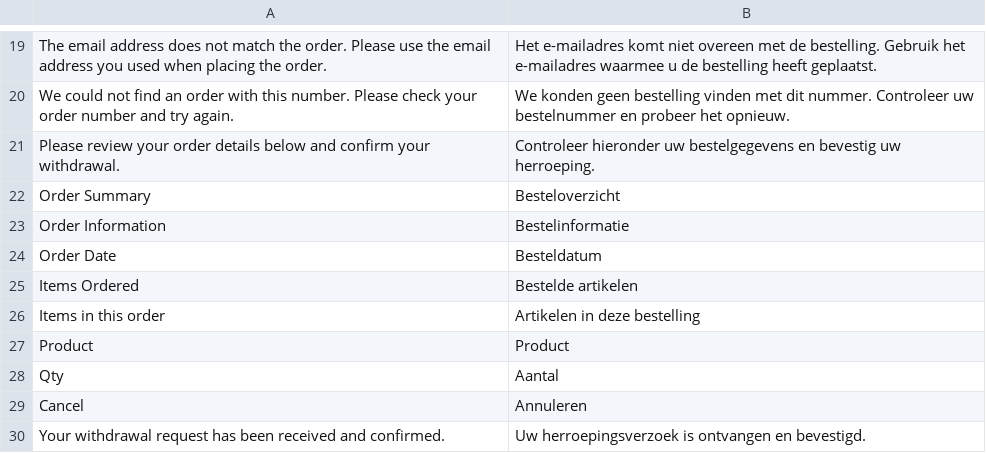
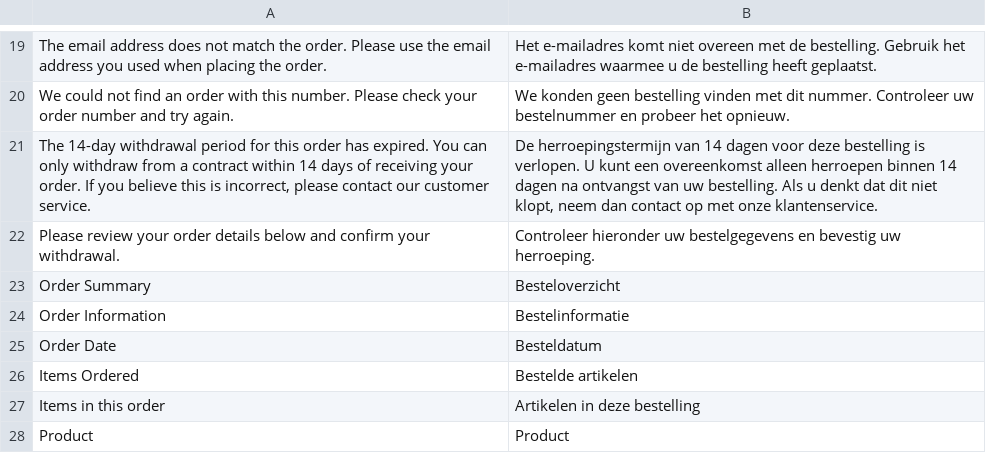
Before and after one commit to webshotNL/cloudgento_rma, a CSV file: i18n/nl_NL.csv, drawn as a sheet; only a part is shown, gaps mark what is left out; the shorter side is filled out with more unchanged rows.

```diff
--- a/i18n/nl_NL.csv
+++ b/i18n/nl_NL.csv
@@ -20,2 +20,3 @@
 "We could not find an order with this number. Please check your order number and try again.","We konden geen bestelling vinden met dit nummer. Controleer uw bestelnummer en probeer het opnieuw."
+"The 14-day withdrawal period for this order has expired. You can only withdraw from a contract within 14 days of receiving your order. If you believe this is incorrect, please contact our customer service.","De herroepingstermijn van 14 dagen voor deze bestelling is verlopen. U kunt een overeenkomst alleen herroepen binnen 14 dagen na ontvangst van uw bestelling. Als u denkt dat dit niet klopt, neem dan contact op met onze klantenservice."
 "Please review your order details below and confirm your withdrawal.","Controleer hieronder uw bestelgegevens en bevestig uw herroeping."
```
Also changed, not shown: i18n/en_US.csv, 2 other files.
